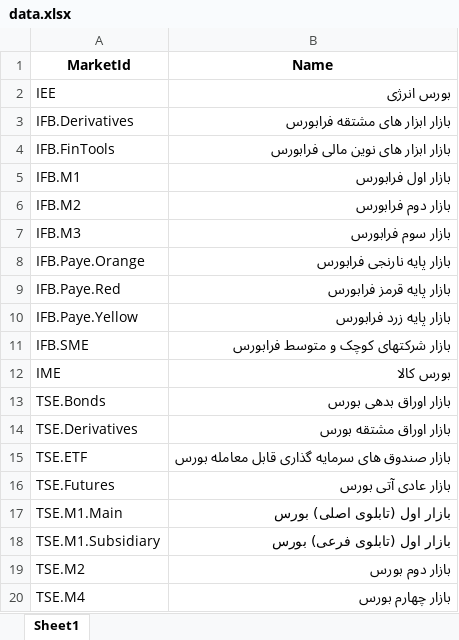
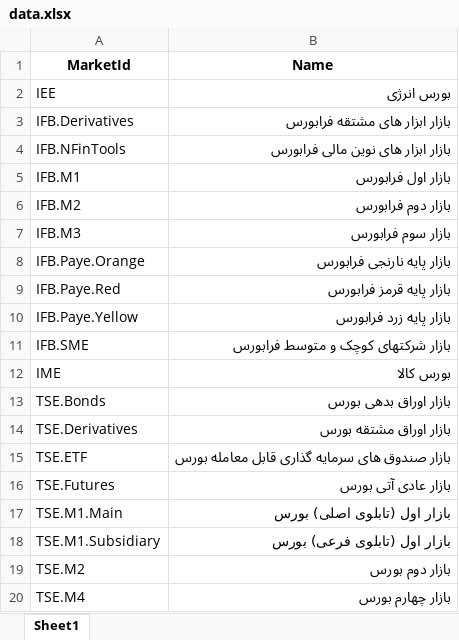
Before and after one commit to imahdimir/d-MarketID, an Excel workbook: data.xlsx, sheet Sheet1, drawn as a sheet; values as stored, in another font and other column widths than the file's, no borders; the diff names each change by its address in the sheet, - before the commit and + after, or states it on an @@ line.

Commit message:
changed IFB.FinTools to IFB.NFinTools

```diff
--- a/data.xlsx (sheet Sheet1)
+++ b/data.xlsx (sheet Sheet1)
-A4 (MarketId): IFB.FinTools
+A4 (MarketId): IFB.NFinTools
```
Also changed, not shown: 1 other file.
